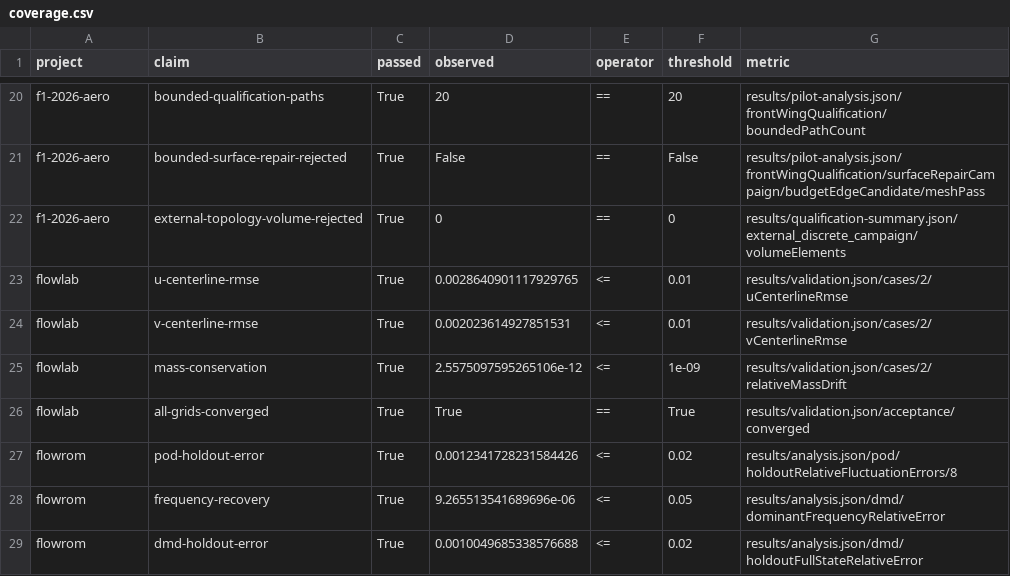
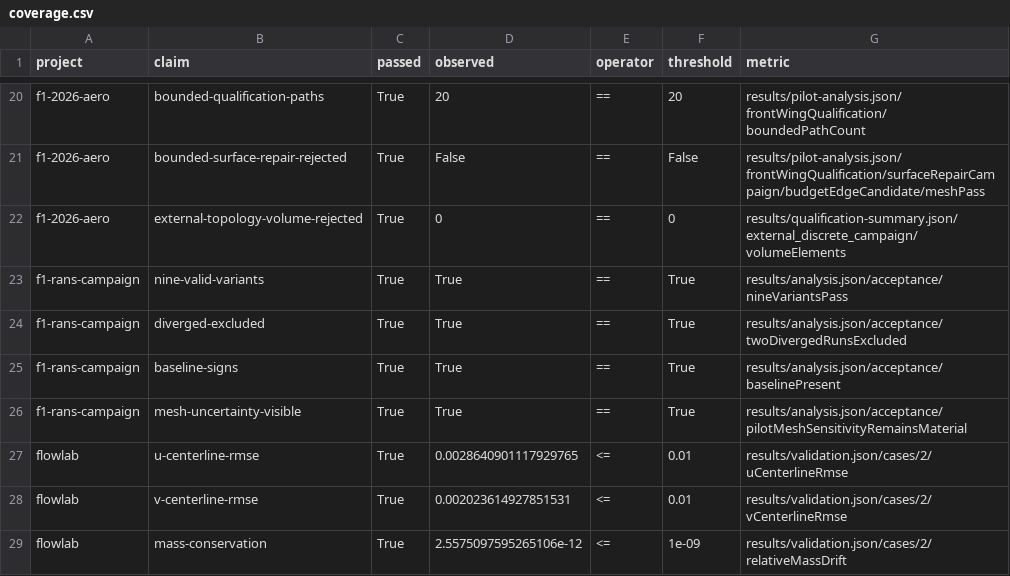
Before and after one commit to gaoflow/portfolio-source, a CSV file: site/public/evidence/coverage.csv, drawn as a sheet; only a part is shown, gaps mark what is left out; the shorter side is filled out with more unchanged rows; the diff names each change by its address in the sheet, - before the commit and + after, or states it on an @@ line.

Commit message:
feat: publish authorized FSAE evidence and complete RANS campaign

```diff
--- a/site/public/evidence/coverage.csv
+++ b/site/public/evidence/coverage.csv
+row 23: f1-rans-campaign | nine-valid-variants | True | True | == | True | results/analysis.json/acceptance/nineVariantsPass
+row 24: f1-rans-campaign | diverged-excluded | True | True | == | True | results/analysis.json/acceptance/twoDivergedRunsExcluded
+row 25: f1-rans-campaign | baseline-signs | True | True | == | True | results/analysis.json/acceptance/baselinePresent
+row 26: f1-rans-campaign | mesh-uncertainty-visible | True | True | == | True | results/analysis.json/acceptance/pilotMeshSensitivityRemainsMaterial
```
Also changed, not shown: 21 other files.
